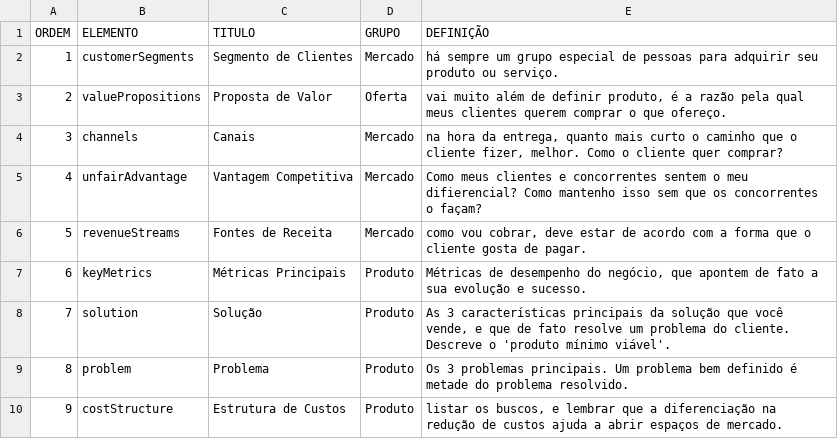
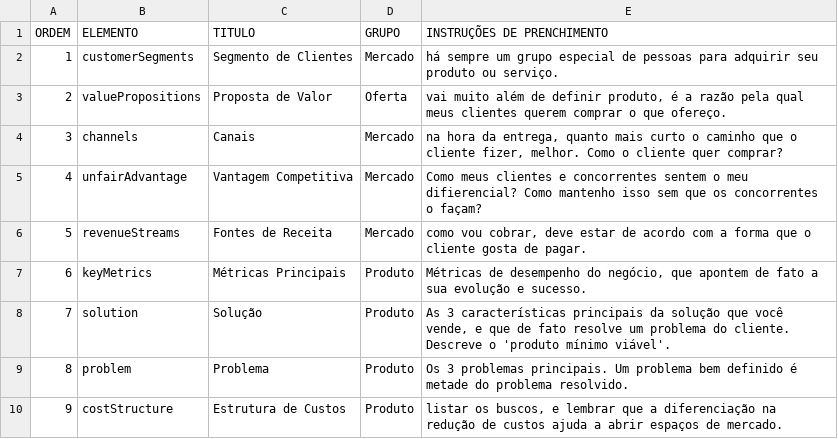
Before and after one commit to ppKrauss/BMCanvas-openDataStds, a CSV file: data/def-lean2010-ptBR.csv, drawn as a sheet.

```diff
--- a/data/def-lean2010-ptBR.csv
+++ b/data/def-lean2010-ptBR.csv
@@ -1,2 +1,2 @@
-ORDEM,ELEMENTO,TITULO,GRUPO,DEFINIÇÃO
+ORDEM,ELEMENTO,TITULO,GRUPO,INSTRUÇÕES DE PRENCHIMENTO
 1,customerSegments,Segmento de Clientes,Mercado,há sempre um grupo especial de pessoas para adquirir seu produto ou serviço.
```
Also changed, not shown: data/def-std2009-ptBR.csv, 1 other file.
